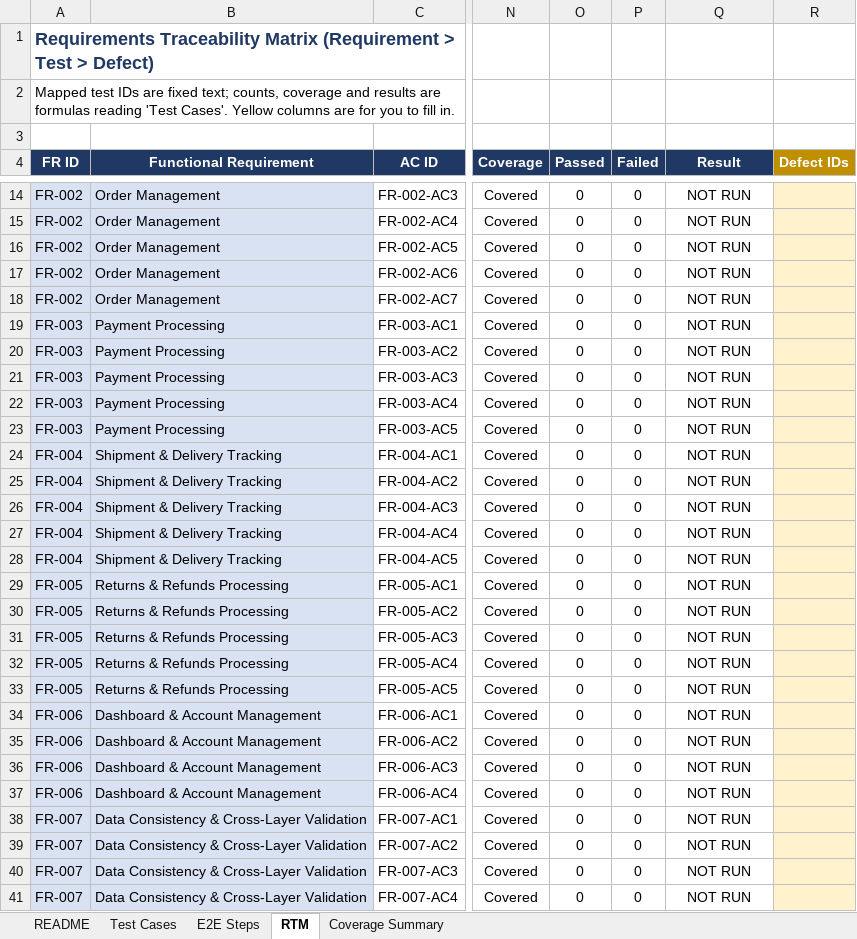
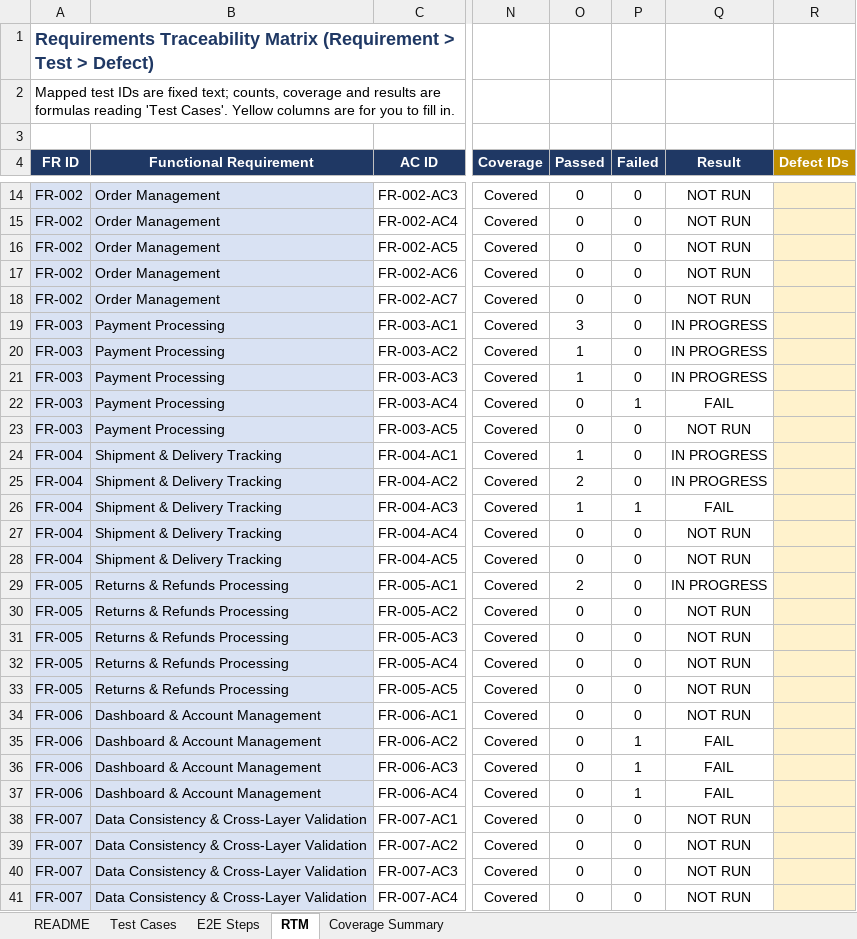
Before and after one commit to UzairredAcademy/retailqa-capstone, an Excel workbook: docs/RetailQE_Test_Cases_and_RTM.xlsx, sheet RTM, drawn as a sheet; only a part is shown, gaps mark what is left out; values as stored, in another font and other column widths than the file's, no borders; charts and pictures and conditional formats not drawn; the diff names each change by its address in the sheet, - before the commit and + after, or states it on an @@ line.

```diff
--- a/docs/RetailQE_Test_Cases_and_RTM.xlsx (sheet RTM)
+++ b/docs/RetailQE_Test_Cases_and_RTM.xlsx (sheet RTM)
-O19 (Passed): 0
+O19 (Passed): 3
-Q19:Q21 (Result): NOT RUN
+Q19:Q21 (Result): IN PROGRESS
-O20:O21 (Passed): 0
+O20:O21 (Passed): 1
-P22 (Failed): 0
+P22 (Failed): 1
-Q22 (Result): NOT RUN
+Q22 (Result): FAIL
-O24 (Passed): 0
+O24 (Passed): 1
-Q24:Q25 (Result): NOT RUN
+Q24:Q25 (Result): IN PROGRESS
-O25 (Passed): 0
+O25 (Passed): 2
-O26 (Passed): 0
+O26 (Passed): 1
-P26 (Failed): 0
+P26 (Failed): 1
-Q26 (Result): NOT RUN
+Q26 (Result): FAIL
-O29 (Passed): 0
+O29 (Passed): 2
-Q29 (Result): NOT RUN
+Q29 (Result): IN PROGRESS
-P35:P37 (Failed): 0
+P35:P37 (Failed): 1
-Q35:Q37 (Result): NOT RUN
+Q35:Q37 (Result): FAIL
```
Also changed, not shown: sheet Test Cases, sheet Coverage Summary, charts or pictures, 52 other files.
